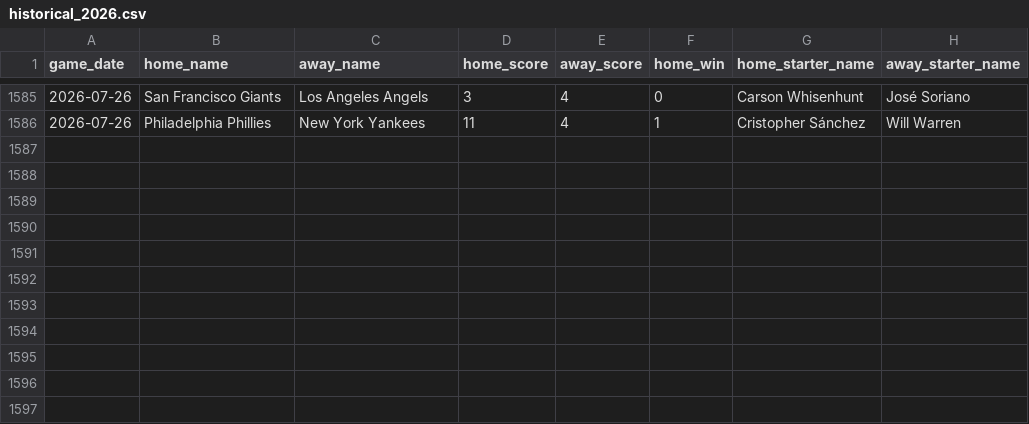
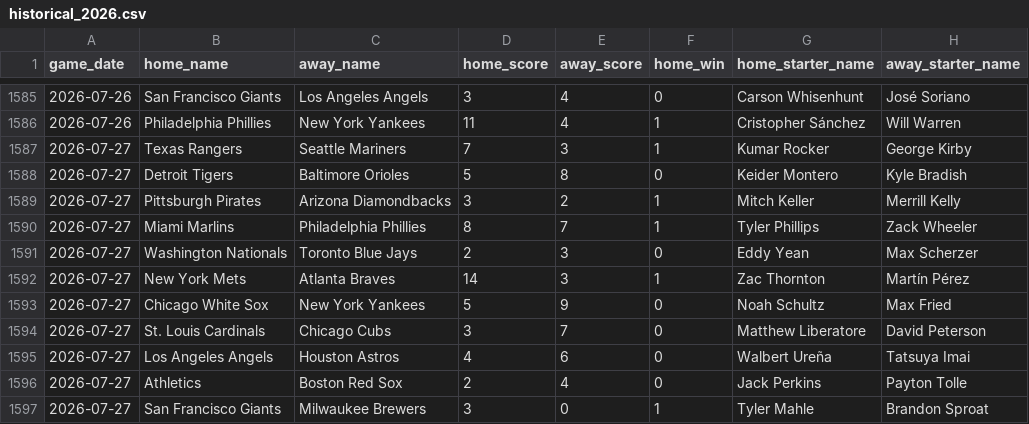
Before and after one commit to jaydengould/mlb-edge-finder, a CSV file: data/raw/historical_2026.csv, drawn as a sheet; only a part is shown, gaps mark what is left out; the diff names each change by its address in the sheet, - before the commit and + after, or states it on an @@ line.

```diff
--- a/data/raw/historical_2026.csv
+++ b/data/raw/historical_2026.csv
+row 1587: 2026-07-27 | Texas Rangers | Seattle Mariners | 7 | 3 | 1 | Kumar Rocker | George Kirby
+row 1588: 2026-07-27 | Detroit Tigers | Baltimore Orioles | 5 | 8 | 0 | Keider Montero | Kyle Bradish
+row 1589: 2026-07-27 | Pittsburgh Pirates | Arizona Diamondbacks | 3 | 2 | 1 | Mitch Keller | Merrill Kelly
+row 1590: 2026-07-27 | Miami Marlins | Philadelphia Phillies | 8 | 7 | 1 | Tyler Phillips | Zack Wheeler
+row 1591: 2026-07-27 | Washington Nationals | Toronto Blue Jays | 2 | 3 | 0 | Eddy Yean | Max Scherzer
+row 1592: 2026-07-27 | New York Mets | Atlanta Braves | 14 | 3 | 1 | Zac Thornton | Martín Pérez
+row 1593: 2026-07-27 | Chicago White Sox | New York Yankees | 5 | 9 | 0 | Noah Schultz | Max Fried
+row 1594: 2026-07-27 | St. Louis Cardinals | Chicago Cubs | 3 | 7 | 0 | Matthew Liberatore | David Peterson
+row 1595: 2026-07-27 | Los Angeles Angels | Houston Astros | 4 | 6 | 0 | Walbert Ureña | Tatsuya Imai
+row 1596: 2026-07-27 | Athletics | Boston Red Sox | 2 | 4 | 0 | Jack Perkins | Payton Tolle
+row 1597: 2026-07-27 | San Francisco Giants | Milwaukee Brewers | 3 | 0 | 1 | Tyler Mahle | Brandon Sproat
```
Also changed, not shown: 2 other files.
